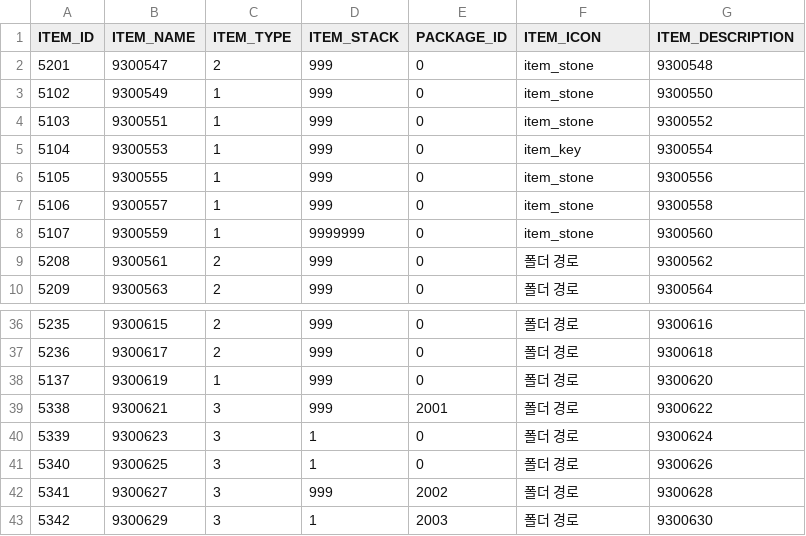
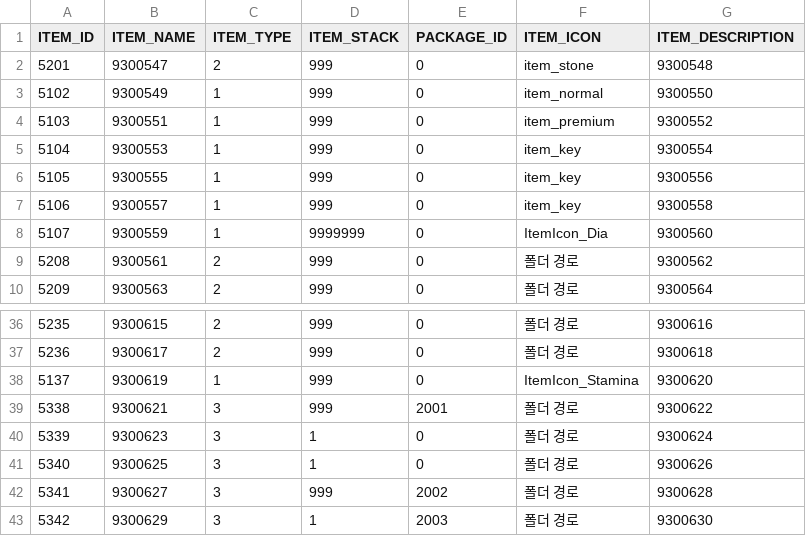
Before and after one commit to hi7524/HireAndHold, a CSV file: Assets/DataTables/ItemTable.csv, drawn as a sheet; only a part is shown, gaps mark what is left out.

```diff
--- a/Assets/DataTables/ItemTable.csv
+++ b/Assets/DataTables/ItemTable.csv
@@ -2,8 +2,8 @@ ITEM_ID,ITEM_NAME,ITEM_TYPE,ITEM_STACK,PACKAGE_ID,ITEM_ICON,ITEM_DESCRIPTION
 5201,9300547,2,999,0,item_stone,9300548
-5102,9300549,1,999,0,item_stone,9300550
-5103,9300551,1,999,0,item_stone,9300552
+5102,9300549,1,999,0,item_normal,9300550
+5103,9300551,1,999,0,item_premium,9300552
 5104,9300553,1,999,0,item_key,9300554
-5105,9300555,1,999,0,item_stone,9300556
-5106,9300557,1,999,0,item_stone,9300558
-5107,9300559,1,9999999,0,item_stone,9300560
+5105,9300555,1,999,0,item_key,9300556
+5106,9300557,1,999,0,item_key,9300558
+5107,9300559,1,9999999,0,ItemIcon_Dia,9300560
 5208,9300561,2,999,0,폴더 경로,9300562
@@ -37,3 +37,3 @@ ITEM_ID,ITEM_NAME,ITEM_TYPE,ITEM_STACK,PACKAGE_ID,ITEM_ICON,ITEM_DESCRIPTION
 5236,9300617,2,999,0,폴더 경로,9300618
-5137,9300619,1,999,0,폴더 경로,9300620
+5137,9300619,1,999,0,ItemIcon_Stamina,9300620
 5338,9300621,3,999,2001,폴더 경로,9300622
```
Also changed, not shown: Assets/DataTables/QuestTable.csv, Assets/DataTables/SellingTable.csv, 40 other files.
